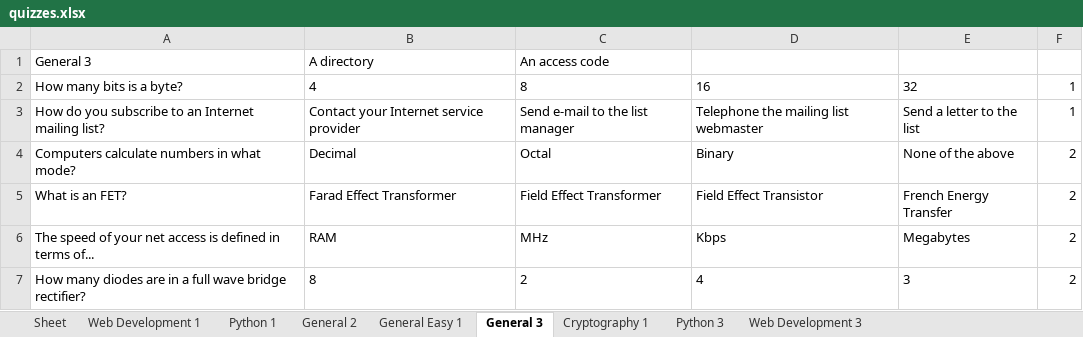
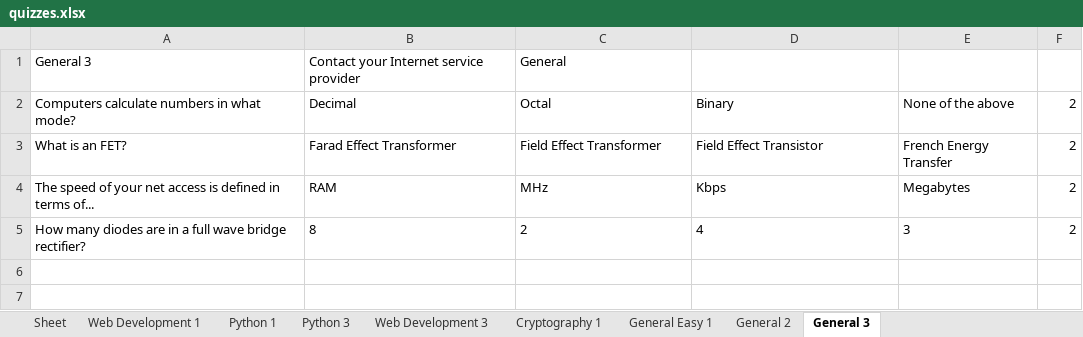
Before and after one commit to gb8462/ITCS103_Finals, an Excel workbook: quizzes.xlsx, sheet General 3, drawn as a sheet; values as stored, in another font and other column widths than the file's, no borders; the diff names each change by its address in the sheet, - before the commit and + after, or states it on an @@ line.

```diff
--- a/quizzes.xlsx (sheet General 3)
+++ b/quizzes.xlsx (sheet General 3)
@@ sheet tab order changed: Sheet | Web Development 1 | Python 1 | Python 3 | Web Development 3 | Cryptography 1 | General Easy 1 | General 2 | General 3 @@
-B1: A directory
+B1: Contact your Internet service provider
-C1: An access code
+C1: General
-row 2: How many bits is a byte? | 4 | 8 | 16 | 32 | 1
-row 3: How do you subscribe to an Internet mailing list? | Contact your Internet service provider | Send e-mail to the list manager | Telephone the mailing list webmaster | Send a letter to the list | 1
```
Also changed, not shown: sheet Cryptography 1, sheet General Easy 1, sheet General 2, users.xlsx, 1 other file.
